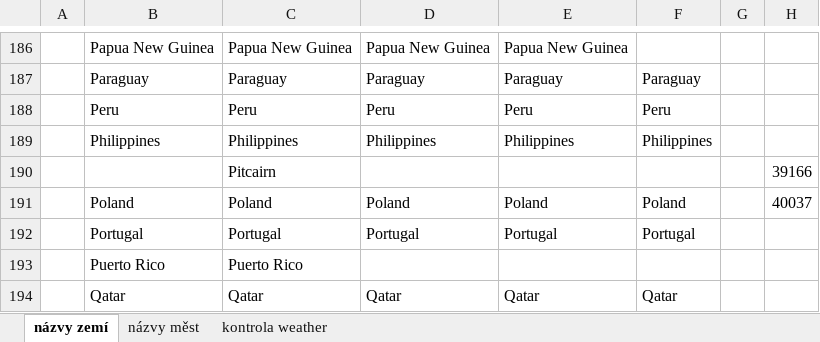
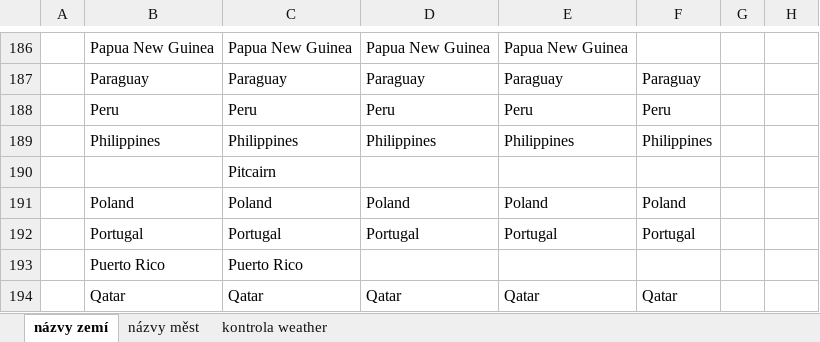
Before and after one commit to xpisp11/SQL_project, an Excel workbook: Projekt_pomocne_tabulky.xlsx, sheet názvy zemí, drawn as a sheet; only a part is shown, gaps mark what is left out; values as stored, in another font and other column widths than the file's, no borders; the diff covers the shown part only; the diff names each change by its address in the sheet, - before the commit and + after, or states it on an @@ line.

Commit message:
nazvy zemi v religions

```diff
--- a/Projekt_pomocne_tabulky.xlsx (sheet názvy zemí)
+++ b/Projekt_pomocne_tabulky.xlsx (sheet názvy zemí)
-H190: 39166
+H190: (empty)
-H191: 40037
+H191: (empty)
```
Also changed, not shown: 23 edited cells elsewhere in this sheet.
